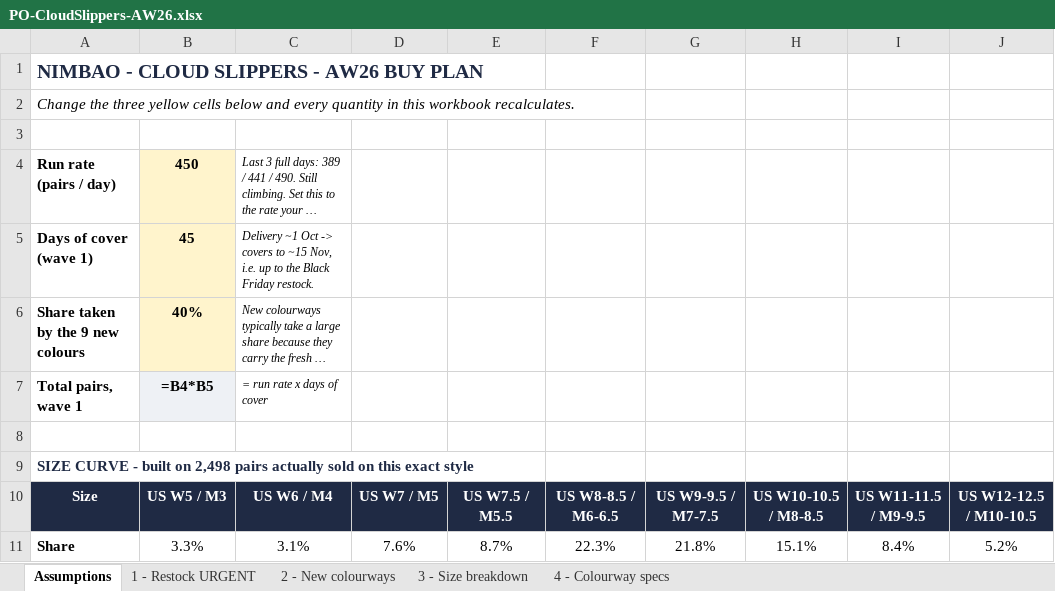
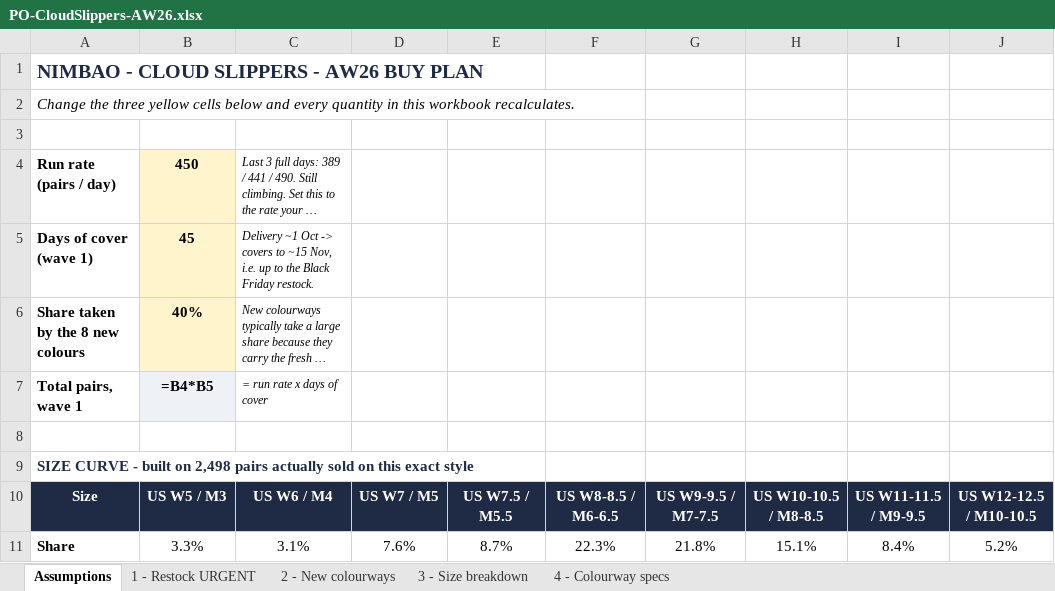
Before and after one commit to musculationnutritioncyber/brasdroitecom, an Excel workbook: aw26-cloud-slippers/PO-CloudSlippers-AW26.xlsx, sheet Assumptions, drawn as a sheet; only a part is shown; long unchanged cells end in …; values as stored, in another font and other column widths than the file's, no borders; formulas without a stored value are shown as written; the diff names each change by its address in the sheet, - before the commit and + after, or states it on an @@ line.

```diff
--- a/aw26-cloud-slippers/PO-CloudSlippers-AW26.xlsx (sheet Assumptions)
+++ b/aw26-cloud-slippers/PO-CloudSlippers-AW26.xlsx (sheet Assumptions)
-A6: Share taken by the 9 new colours
+A6: Share taken by the 8 new colours
```
Also changed, not shown: sheet 2 - New colourways, sheet 4 - Colourway specs, sheet 3 - Size breakdown, 3 other files.
